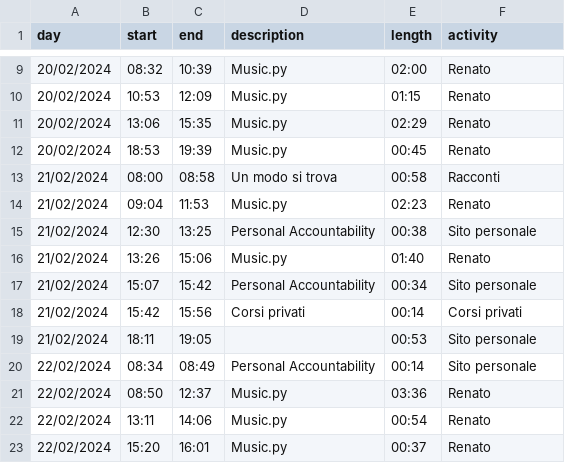
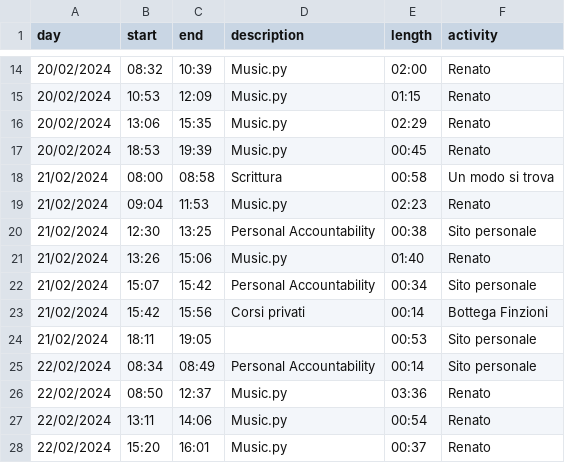
Before and after one commit to jacopodonati/jacopodonati.github.io, a CSV file: content/pa/data.csv, drawn as a sheet; only a part is shown, gaps mark what is left out; the diff covers the shown part only.

```diff
--- a/content/pa/data.csv
+++ b/content/pa/data.csv
@@ -12,3 +17,3 @@ day;start;end;description;length;activity;
 20/02/2024;18:53;19:39;Music.py;00:45;Renato;
-21/02/2024;08:00;08:58;Un modo si trova;00:58;Racconti;
+21/02/2024;08:00;08:58;Scrittura;00:58;Un modo si trova;
 21/02/2024;09:04;11:53;Music.py;02:23;Renato;
@@ -17,3 +22,3 @@ day;start;end;description;length;activity;
 21/02/2024;15:07;15:42;Personal Accountability;00:34;Sito personale;
-21/02/2024;15:42;15:56;Corsi privati;00:14;Corsi privati;
+21/02/2024;15:42;15:56;Corsi privati;00:14;Bottega Finzioni;
 21/02/2024;18:11;19:05;;00:53;Sito personale;
```
Also changed, not shown: 16 added rows elsewhere in this file.
